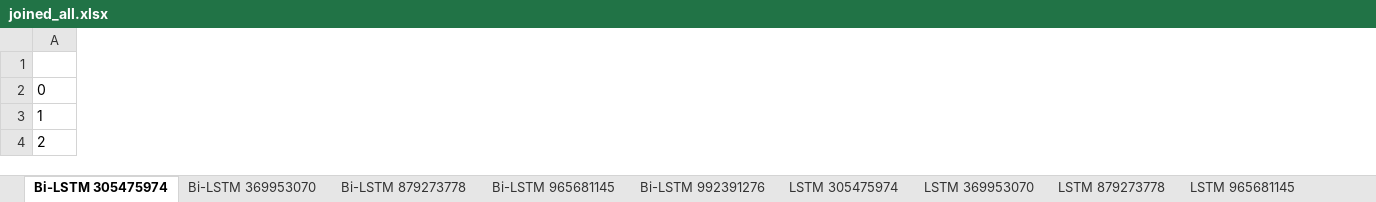
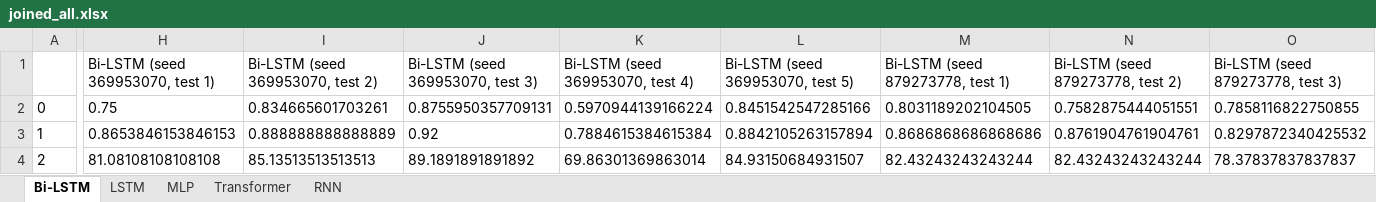
Before and after one commit to LucijaZuzic/DL_for_Peptide_fork, an Excel workbook: xlsx_version_no_val/joined_all.xlsx, sheet Bi-LSTM, drawn as a sheet; only a part is shown, gaps mark what is left out; values as stored, in another font and other column widths than the file's, no borders; the diff covers the shown part only; the diff names each change by its address in the sheet, - before the commit and + after, or states it on an @@ line.

```diff
--- a/xlsx_version_no_val/joined_all.xlsx (sheet Bi-LSTM)
+++ b/xlsx_version_no_val/joined_all.xlsx (sheet Bi-LSTM)
-sheet tab: Bi-LSTM 305475974
+sheet tab: Bi-LSTM
-sheet tab: Bi-LSTM 369953070
+sheet tab: LSTM
-sheet tab: Bi-LSTM 879273778
+sheet tab: MLP
-sheet tab: Bi-LSTM 965681145
+sheet tab: Transformer
-sheet tab: Bi-LSTM 992391276
+sheet tab: RNN
-sheet tab: LSTM 305475974
-sheet tab: LSTM 369953070
-sheet tab: LSTM 879273778
-sheet tab: LSTM 965681145
+column H (Bi-LSTM (seed 369953070, test 1)), rows 2-4: 0.75 | 0.8653846153846153 | 81.08108108108108
+column I (Bi-LSTM (seed 369953070, test 2)), rows 2-4: 0.834665601703261 | 0.888888888888889 | 85.13513513513513
+column J (Bi-LSTM (seed 369953070, test 3)), rows 2-4: 0.8755950357709131 | 0.92 | 89.1891891891892
+column K (Bi-LSTM (seed 369953070, test 4)), rows 2-4: 0.5970944139166224 | 0.7884615384615384 | 69.86301369863014
+column L (Bi-LSTM (seed 369953070, test 5)), rows 2-4: 0.8451542547285166 | 0.8842105263157894 | 84.93150684931507
+column M (Bi-LSTM (seed 879273778, test 1)), rows 2-4: 0.8031189202104505 | 0.8686868686868686 | 82.43243243243244
+column N (Bi-LSTM (seed 879273778, test 2)), rows 2-4: 0.7582875444051551 | 0.8761904761904761 | 82.43243243243244
+column O (Bi-LSTM (seed 879273778, test 3)), rows 2-4: 0.7858116822750855 | 0.8297872340425532 | 78.37837837837837
```
Also changed, not shown: 12 added columns elsewhere in this sheet, sheet LSTM, sheet RNN, sheet Transformer, sheet MLP, other sheet tabs, 12 other files.
